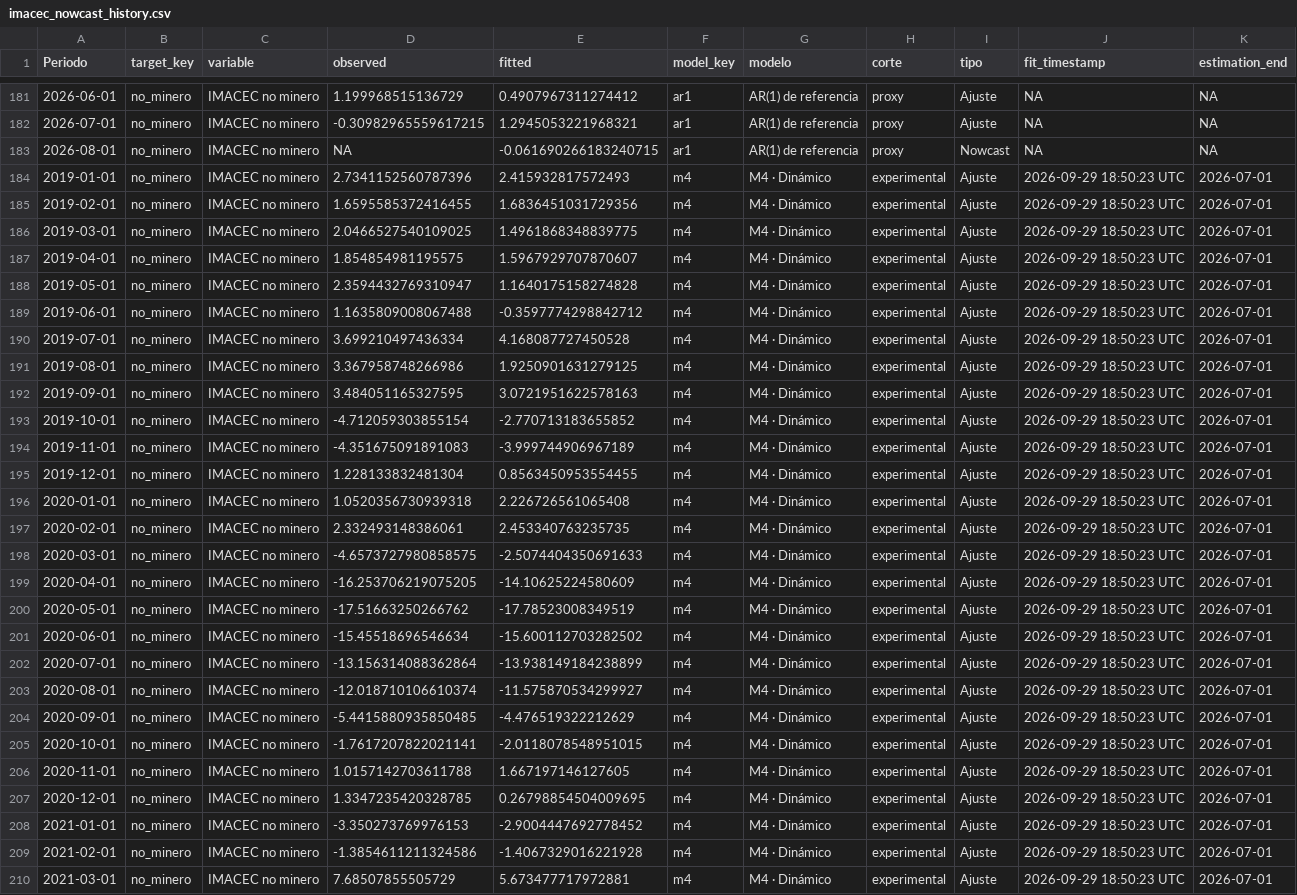
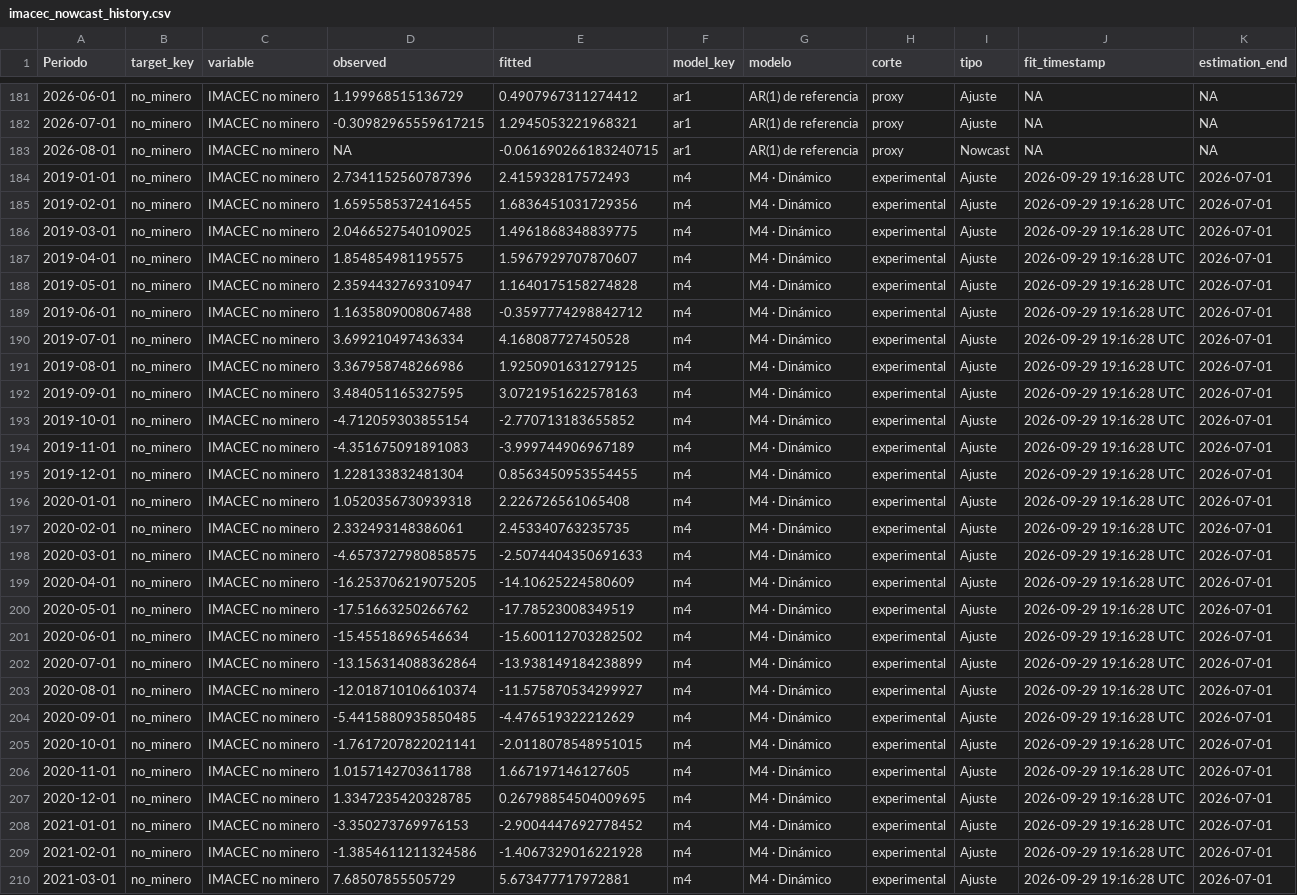
Before and after one commit to mulloav3007/Economics, a CSV file: data/processed/imacec_nowcast_history.csv, drawn as a sheet; only a part is shown, gaps mark what is left out; the diff covers the shown part only; the diff names each change by its address in the sheet, - before the commit and + after, or states it on an @@ line.

```diff
--- a/data/processed/imacec_nowcast_history.csv
+++ b/data/processed/imacec_nowcast_history.csv
-J184:J210 (fit_timestamp): 2026-09-29 18:50:23 UTC
+J184:J210 (fit_timestamp): 2026-09-29 19:16:28 UTC
```
Also changed, not shown: 155 edited cells elsewhere in this file, data/processed/imacec_model_status.csv, data/processed/imacec_nowcast_history_all_models.csv, 29 other files.
